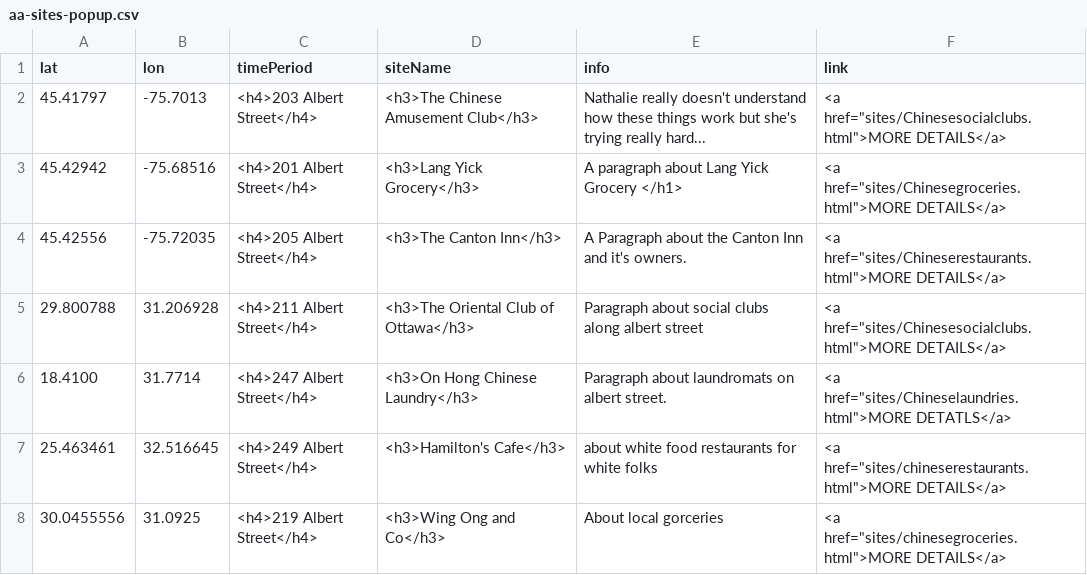
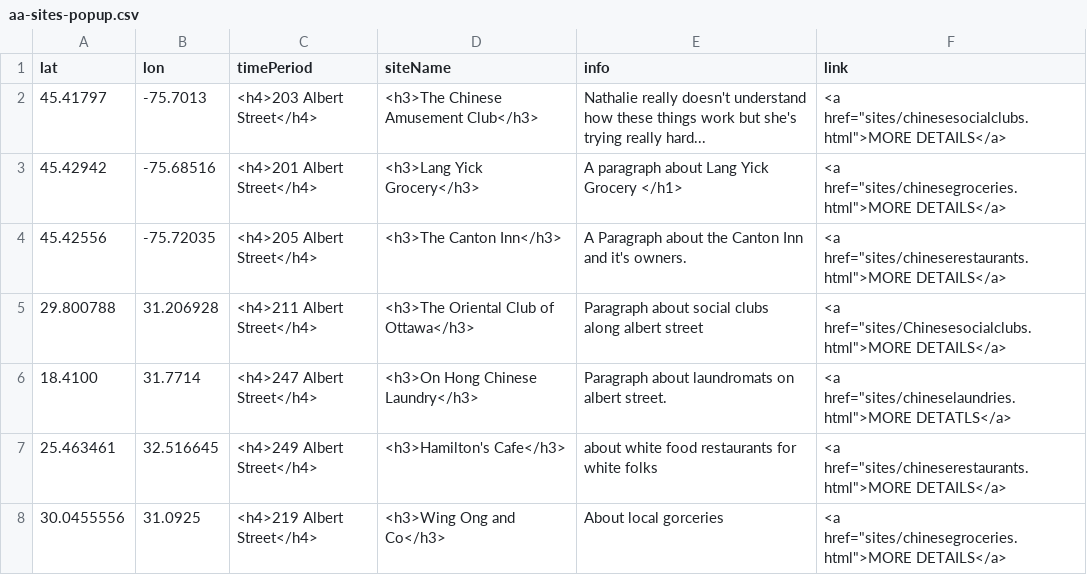
Before and after one commit to nathpicard/Old-Chinatown-Ottawa, a CSV file: sites/aa-sites-popup.csv, drawn as a sheet.

Commit message:
Update aa-sites-popup.csv

```diff
--- a/sites/aa-sites-popup.csv
+++ b/sites/aa-sites-popup.csv
@@ -1,7 +1,7 @@
 lat,lon,timePeriod,siteName,info,link
-45.41797,-75.7013,<h4>203 Albert Street</h4>,<h3>The Chinese Amusement Club</h3>,"Nathalie really doesn't understand how these things work but she's trying really hard...",<a href="sites/Chinesesocialclubs.html">MORE DETAILS</a>
-45.42942,-75.68516,<h4>201 Albert Street</h4>,<h3>Lang Yick Grocery</h3>,"A paragraph about Lang Yick Grocery </h1>",<a href="sites/Chinesegroceries.html">MORE DETAILS</a>
-45.42556,-75.72035,<h4>205 Albert Street</h4>,<h3>The Canton Inn</h3>,"A Paragraph about the Canton Inn and it's owners.",<a href="sites/Chineserestaurants.html">MORE DETAILS</a>
+45.41797,-75.7013,<h4>203 Albert Street</h4>,<h3>The Chinese Amusement Club</h3>,"Nathalie really doesn't understand how these things work but she's trying really hard...",<a href="sites/chinesesocialclubs.html">MORE DETAILS</a>
+45.42942,-75.68516,<h4>201 Albert Street</h4>,<h3>Lang Yick Grocery</h3>,"A paragraph about Lang Yick Grocery </h1>",<a href="sites/chinesegroceries.html">MORE DETAILS</a>
+45.42556,-75.72035,<h4>205 Albert Street</h4>,<h3>The Canton Inn</h3>,"A Paragraph about the Canton Inn and it's owners.",<a href="sites/chineserestaurants.html">MORE DETAILS</a>
 29.800788,31.206928,<h4>211 Albert Street</h4>,<h3>The Oriental Club of Ottawa</h3>,"Paragraph about social clubs along albert street",<a href="sites/Chinesesocialclubs.html">MORE DETAILS</a>
-18.4100,31.7714, <h4>247 Albert Street</h4>,<h3>On Hong Chinese Laundry</h3>,"Paragraph about laundromats on albert street.", <a href="sites/Chineselaundries.html">MORE DETATLS</a>
+18.4100,31.7714, <h4>247 Albert Street</h4>,<h3>On Hong Chinese Laundry</h3>,"Paragraph about laundromats on albert street.", <a href="sites/chineselaundries.html">MORE DETATLS</a>
 25.463461,32.516645,<h4>249 Albert Street</h4>,<h3>Hamilton's Cafe</h3>,"about white food restaurants for white folks", <a href="sites/chineserestaurants.html">MORE DETAILS</a>
```
